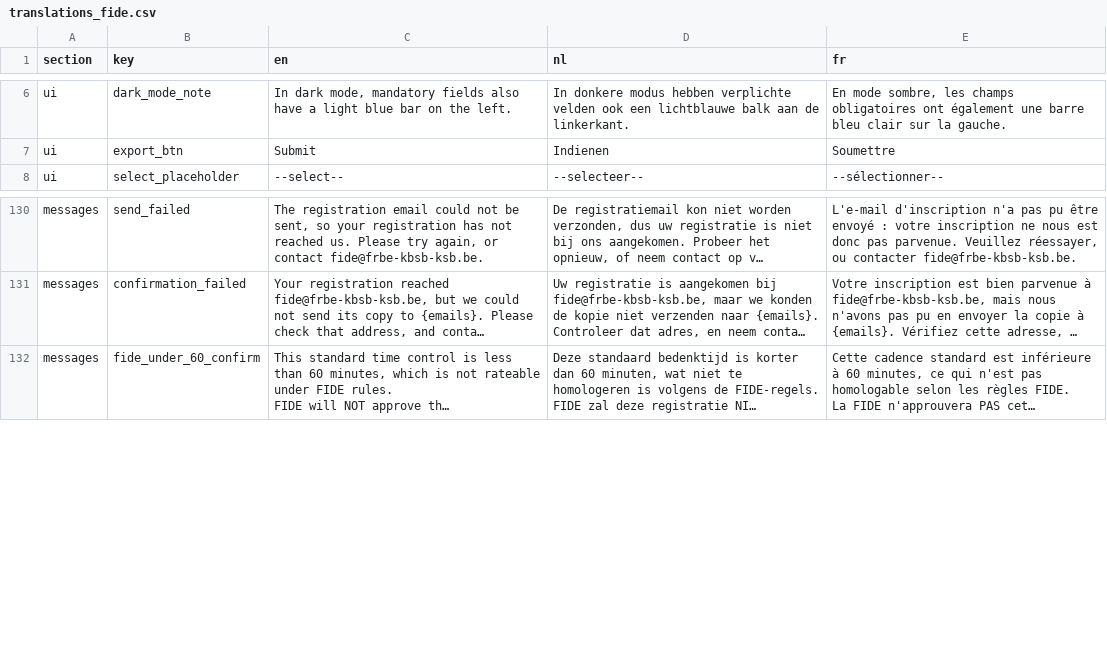
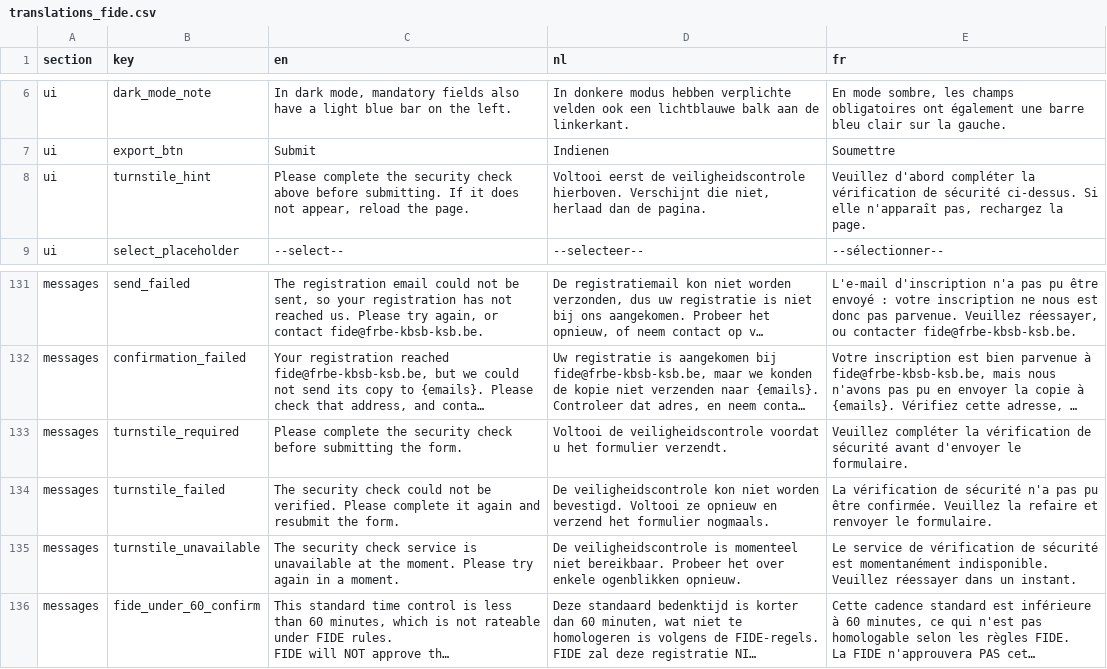
Before and after one commit to FRBE-KBSB-KSB/kbsb, a CSV file: src/kbsb/fide/translations_fide.csv, drawn as a sheet; only a part is shown, gaps mark what is left out; long unchanged cells end in …; the diff names each change by its address in the sheet, - before the commit and + after, or states it on an @@ line.

Commit message:
fide registration: Cloudflare Turnstile on the form, off until the site key is set in app.yaml
On only when both the site key (TURNSTILE_SITEKEY in app.yaml, public) and the
secret key (Secret Manager turnstile-secret) are there; otherwise the form works
as before: no widget, no check. When on, the submit is checked with siteverify
(hostname www/bare frbe-kbsb-ksb.be, action fide_registration) before anything
is processed or mailed, and refused with a translated message when Cloudflare
says no or cannot be reached.

```diff
--- a/src/kbsb/fide/translations_fide.csv
+++ b/src/kbsb/fide/translations_fide.csv
+row 8: ui | turnstile_hint | Please complete the security check above before submitting. If it does not appear, reload the page. | Voltooi eerst de veiligheidscontrole hierboven. Verschijnt die niet, herlaad dan de pagina. | Veuillez d'abord compléter la vérification de sécurité ci-dessus. Si elle n'apparaît pas, rechargez la page.
+row 133: messages | turnstile_required | Please complete the security check before submitting the form. | Voltooi de veiligheidscontrole voordat u het formulier verzendt. | Veuillez compléter la vérification de sécurité avant d'envoyer le formulaire.
+row 134: messages | turnstile_failed | The security check could not be verified. Please complete it again and resubmit the form. | De veiligheidscontrole kon niet worden bevestigd. Voltooi ze opnieuw en verzend het formulier nogmaals. | La vérification de sécurité n'a pas pu être confirmée. Veuillez la refaire et renvoyer le formulaire.
+row 135: messages | turnstile_unavailable | The security check service is unavailable at the moment. Please try again in a moment. | De veiligheidscontrole is momenteel niet bereikbaar. Probeer het over enkele ogenblikken opnieuw. | Le service de vérification de sécurité est momentanément indisponible. Veuillez réessayer dans un instant.
```
Also changed, not shown: 8 other files.
